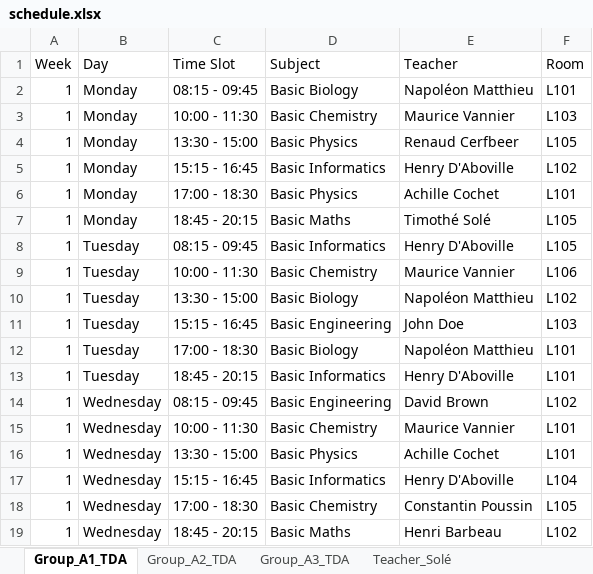
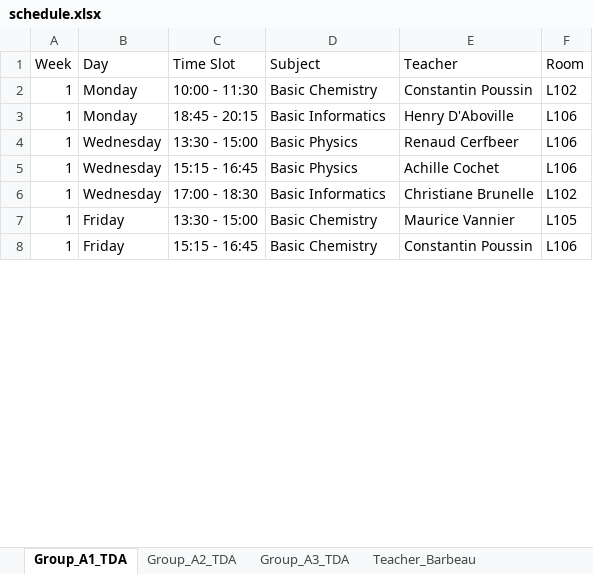
Before and after one commit to Hu9o73/Goodwing-Timetabler, an Excel workbook: Outputs/excel/schedule.xlsx, sheet Group_A1_TDA, drawn as a sheet; only a part is shown; values as stored, in another font and other column widths than the file's, no cell formats; removed rows and columns are numbered as before the commit, all else as after; the diff covers the shown part only; the diff names each change by its address in the sheet, - before the commit and + after, or states it on an @@ line.

```diff
--- a/Outputs/excel/schedule.xlsx (sheet Group_A1_TDA)
+++ b/Outputs/excel/schedule.xlsx (sheet Group_A1_TDA)
-row 2: 1 | Monday | 08:15 - 09:45 | Basic Biology | Napoléon Matthieu | L101
-E2 (Teacher): Maurice Vannier
+E2 (Teacher): Constantin Poussin
-F2 (Room): L103
+F2 (Room): L102
-row 4: 1 | Monday | 13:30 - 15:00 | Basic Physics | Renaud Cerfbeer | L105
-C3 (Time Slot): 15:15 - 16:45
+C3 (Time Slot): 18:45 - 20:15
-F3 (Room): L102
+F3 (Room): L106
-row 6: 1 | Monday | 17:00 - 18:30 | Basic Physics | Achille Cochet | L101
-row 7: 1 | Monday | 18:45 - 20:15 | Basic Maths | Timothé Solé | L105
-row 8: 1 | Tuesday | 08:15 - 09:45 | Basic Informatics | Henry D'Aboville | L105
-row 9: 1 | Tuesday | 10:00 - 11:30 | Basic Chemistry | Maurice Vannier | L106
-row 10: 1 | Tuesday | 13:30 - 15:00 | Basic Biology | Napoléon Matthieu | L102
-row 11: 1 | Tuesday | 15:15 - 16:45 | Basic Engineering | John Doe | L103
-row 12: 1 | Tuesday | 17:00 - 18:30 | Basic Biology | Napoléon Matthieu | L101
-row 13: 1 | Tuesday | 18:45 - 20:15 | Basic Informatics | Henry D'Aboville | L101
-row 14: 1 | Wednesday | 08:15 - 09:45 | Basic Engineering | David Brown | L102
-C4 (Time Slot): 10:00 - 11:30
+C4 (Time Slot): 13:30 - 15:00
-D4 (Subject): Basic Chemistry
+D4 (Subject): Basic Physics
-E4 (Teacher): Maurice Vannier
+E4 (Teacher): Renaud Cerfbeer
-F4:F5 (Room): L101
+F4:F5 (Room): L106
-C5 (Time Slot): 13:30 - 15:00
+C5 (Time Slot): 15:15 - 16:45
-C6 (Time Slot): 15:15 - 16:45
+C6 (Time Slot): 17:00 - 18:30
-E6 (Teacher): Henry D'Aboville
+E6 (Teacher): Christiane Brunelle
-F6 (Room): L104
+F6 (Room): L102
-B7:B8 (Day): Wednesday
+B7:B8 (Day): Friday
-C7 (Time Slot): 17:00 - 18:30
+C7 (Time Slot): 13:30 - 15:00
-E7 (Teacher): Constantin Poussin
+E7 (Teacher): Maurice Vannier
-C8 (Time Slot): 18:45 - 20:15
+C8 (Time Slot): 15:15 - 16:45
-D8 (Subject): Basic Maths
+D8 (Subject): Basic Chemistry
-E8 (Teacher): Henri Barbeau
+E8 (Teacher): Constantin Poussin
-F8 (Room): L102
+F8 (Room): L106
```
Also changed, not shown: 18 added rows, 7 removed rows and 89 edited cells elsewhere in this sheet, sheet Group_A3_TDA, sheet Room_L106, sheet Room_L102, sheet Group_A2_TDA, sheet Room_L105, sheet Room_L101, 15 more sheets, other sheet tabs, cell formats, GoodwingTimetabler/UniversityInstance/UniversityGenerator.xlsx, 2 other files.
